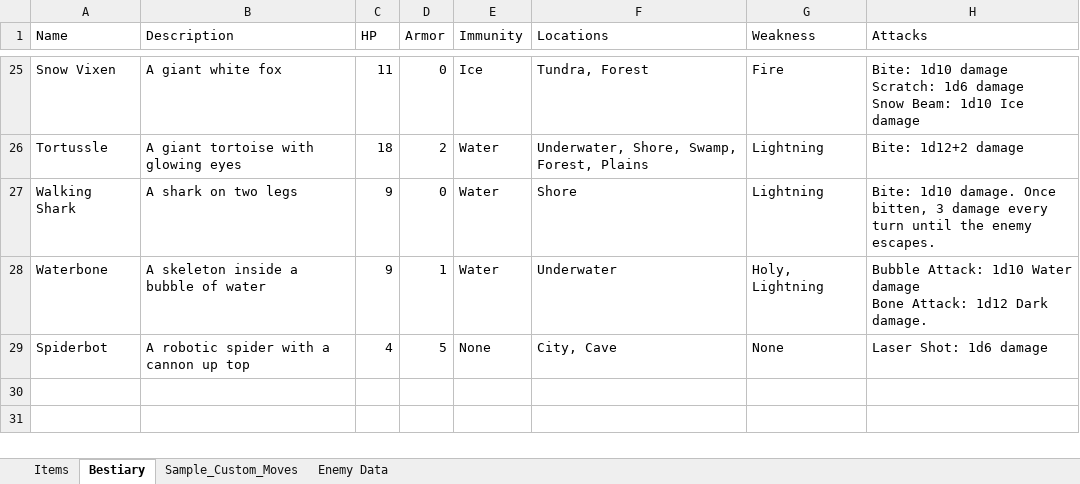
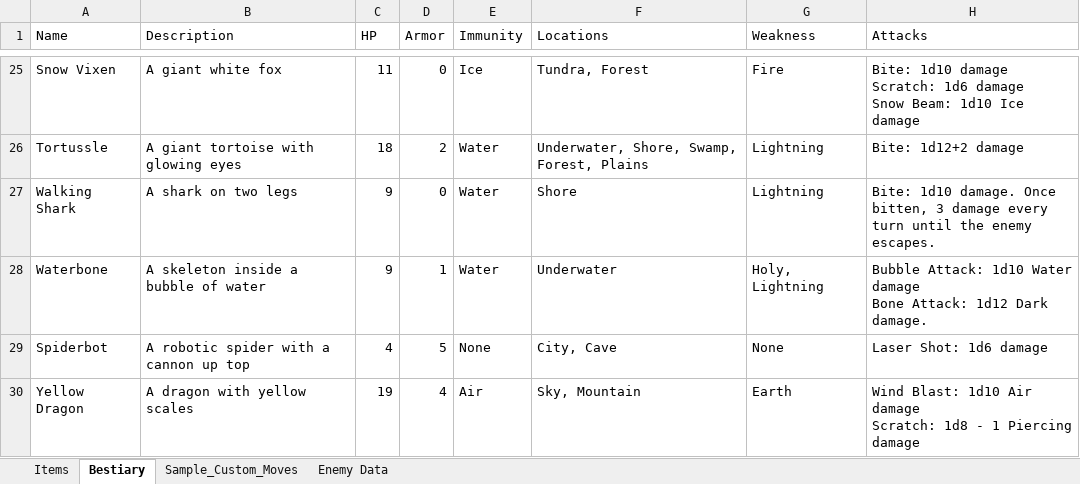
Before and after one commit to randomgeekdom/TerraMachina, an Excel workbook: site/public/Terra-Machina-Reference-Guide.xlsx, sheet Bestiary, drawn as a sheet; only a part is shown, gaps mark what is left out; values as stored, in another font and other column widths than the file's, no borders; table styles not drawn; ↵ is a line break in a cell; the diff names each change by its address in the sheet, - before the commit and + after, or states it on an @@ line.

```diff
--- a/site/public/Terra-Machina-Reference-Guide.xlsx (sheet Bestiary)
+++ b/site/public/Terra-Machina-Reference-Guide.xlsx (sheet Bestiary)
+row 30: Yellow Dragon | A dragon with yellow scales | 19 | 4 | Air | Sky, Mountain | Earth | Wind Blast: 1d10 Air damage ↵ Scratch: 1d8 - 1 Piercing damage
```
Also changed, not shown: sheet Sample_Custom_Moves, sheet Enemy Data, 3 other files.
